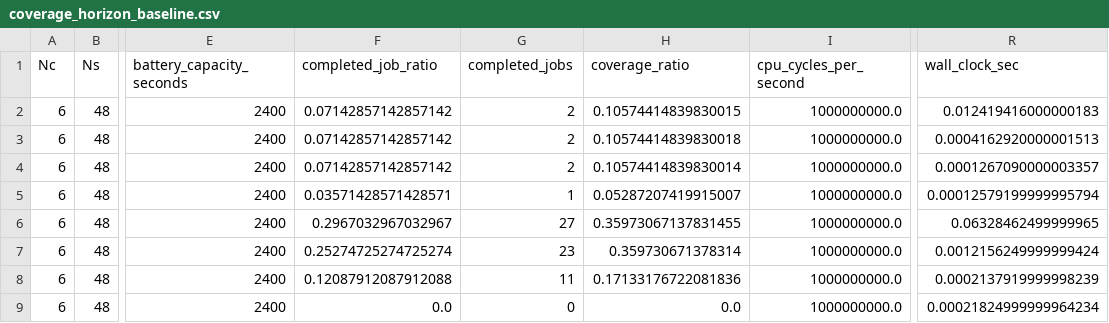
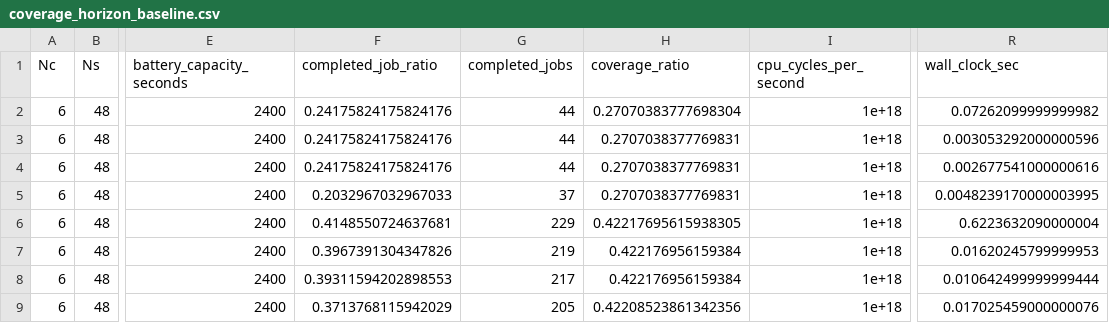
Before and after one commit to wzyyyds/oec_task_scheduling_zhiying, a CSV file: results/paper/coverage_horizon_baseline.csv, drawn as a sheet; only a part is shown, gaps mark what is left out; the diff covers the shown part only; the diff names each change by its address in the sheet, - before the commit and + after, or states it on an @@ line.

```diff
--- a/results/paper/coverage_horizon_baseline.csv
+++ b/results/paper/coverage_horizon_baseline.csv
-F2:F4 (completed_job_ratio): 0.07142857142857142
+F2:F4 (completed_job_ratio): 0.24175824175824176
-G2:G4 (completed_jobs): 2
+G2:G4 (completed_jobs): 44
-H2 (coverage_ratio): 0.10574414839830015
+H2 (coverage_ratio): 0.27070383777698304
-I2:I9 (cpu_cycles_per_second): 1000000000.0
+I2:I9 (cpu_cycles_per_second): 1e+18
-R2 (wall_clock_sec): 0.012419416000000183
+R2 (wall_clock_sec): 0.07262099999999982
-H3 (coverage_ratio): 0.10574414839830018
+H3 (coverage_ratio): 0.2707038377769831
-R3 (wall_clock_sec): 0.0004162920000001513
+R3 (wall_clock_sec): 0.003053292000000596
-H4 (coverage_ratio): 0.10574414839830014
+H4 (coverage_ratio): 0.2707038377769831
-R4 (wall_clock_sec): 0.0001267090000003357
+R4 (wall_clock_sec): 0.002677541000000616
-F5 (completed_job_ratio): 0.03571428571428571
+F5 (completed_job_ratio): 0.2032967032967033
-G5 (completed_jobs): 1
+G5 (completed_jobs): 37
-H5 (coverage_ratio): 0.05287207419915007
+H5 (coverage_ratio): 0.2707038377769831
-R5 (wall_clock_sec): 0.00012579199999995794
+R5 (wall_clock_sec): 0.0048239170000003995
-F6 (completed_job_ratio): 0.2967032967032967
+F6 (completed_job_ratio): 0.4148550724637681
-G6 (completed_jobs): 27
+G6 (completed_jobs): 229
-H6 (coverage_ratio): 0.35973067137831455
+H6 (coverage_ratio): 0.42217695615938305
-R6 (wall_clock_sec): 0.06328462499999965
+R6 (wall_clock_sec): 0.6223632090000004
-F7 (completed_job_ratio): 0.25274725274725274
+F7 (completed_job_ratio): 0.3967391304347826
-G7 (completed_jobs): 23
+G7 (completed_jobs): 219
-H7 (coverage_ratio): 0.359730671378314
+H7 (coverage_ratio): 0.422176956159384
-R7 (wall_clock_sec): 0.0012156249999999424
+R7 (wall_clock_sec): 0.01620245799999953
-F8 (completed_job_ratio): 0.12087912087912088
+F8 (completed_job_ratio): 0.39311594202898553
-G8 (completed_jobs): 11
+G8 (completed_jobs): 217
-H8 (coverage_ratio): 0.17133176722081836
+H8 (coverage_ratio): 0.422176956159384
-R8 (wall_clock_sec): 0.0002137919999998239
+R8 (wall_clock_sec): 0.010642499999999444
-F9 (completed_job_ratio): 0.0
+F9 (completed_job_ratio): 0.3713768115942029
-G9 (completed_jobs): 0
+G9 (completed_jobs): 205
-H9 (coverage_ratio): 0.0
+H9 (coverage_ratio): 0.42208523861342356
-R9 (wall_clock_sec): 0.00021824999999964234
+R9 (wall_clock_sec): 0.017025459000000076
```
Also changed, not shown: 60 edited cells elsewhere in this file, results/paper/small_instance_1h_coverage.csv, 37 other files.
